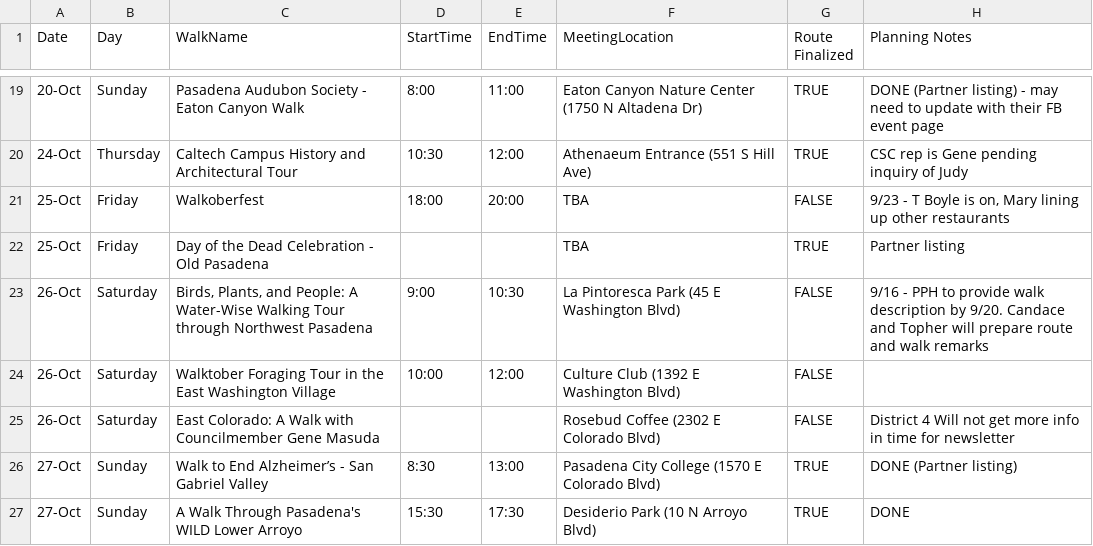
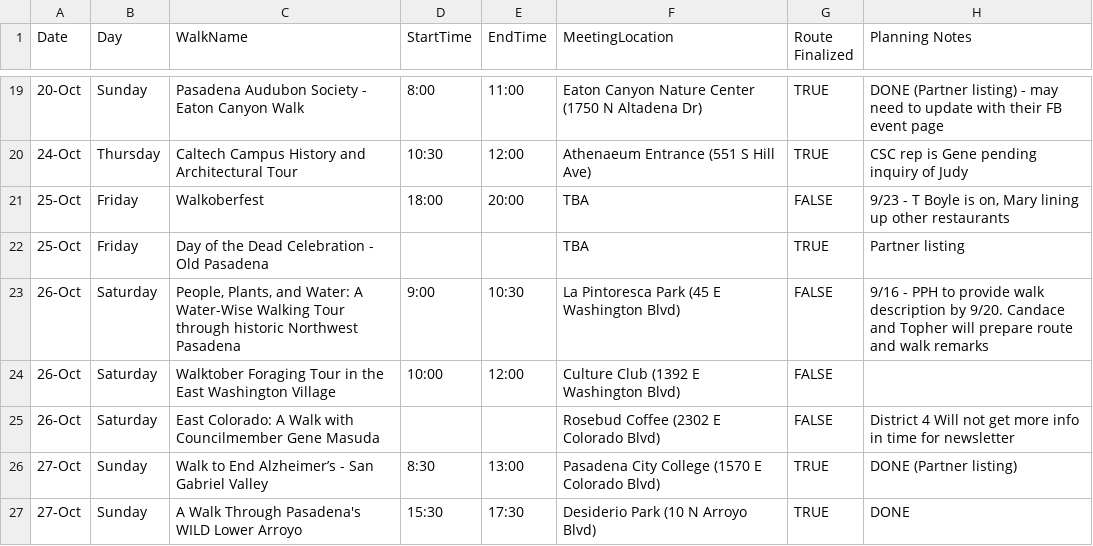
Before and after one commit to pas-csc/website, a CSV file: _data/walkData2019.csv, drawn as a sheet; only a part is shown, gaps mark what is left out; the diff names each change by its address in the sheet, - before the commit and + after, or states it on an @@ line.

Commit message:
fix PPH walk name

```diff
--- a/_data/walkData2019.csv
+++ b/_data/walkData2019.csv
-C23 (WalkName): Birds, Plants, and People: A Water-Wise Walking Tour through Northwest Pasadena
+C23 (WalkName): People, Plants, and Water: A Water-Wise Walking Tour through historic Northwest Pasadena
```
Also changed, not shown: 2 other files.
